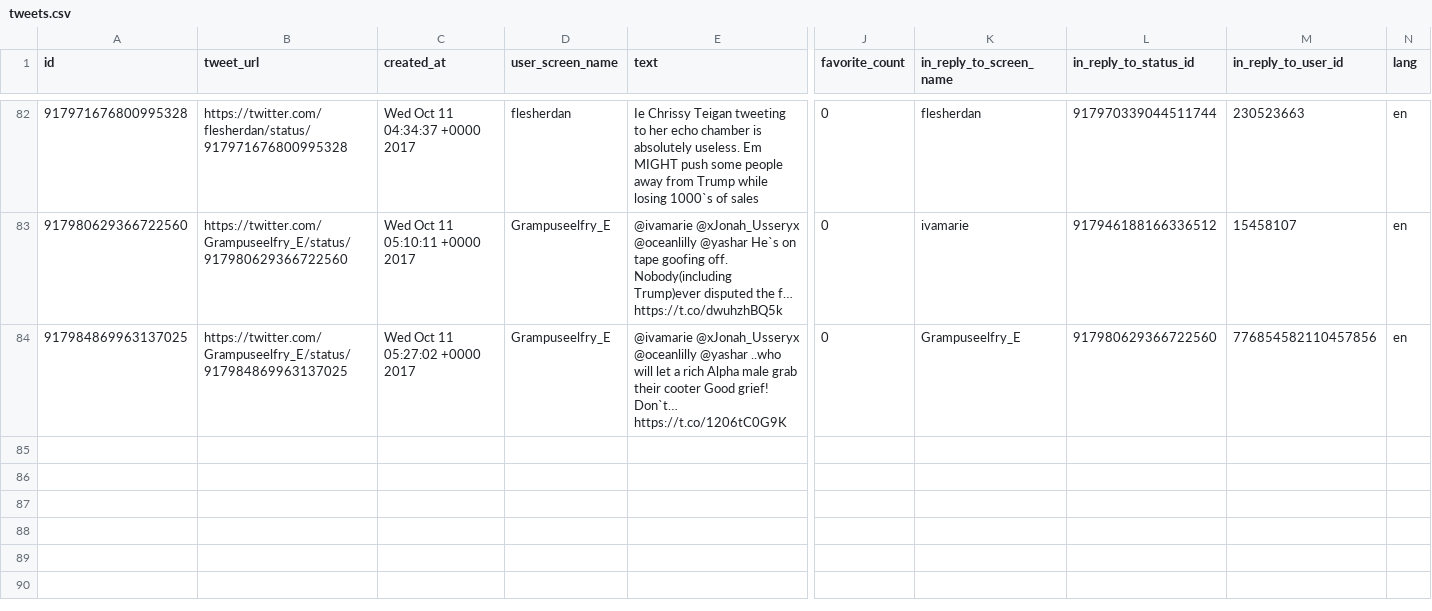
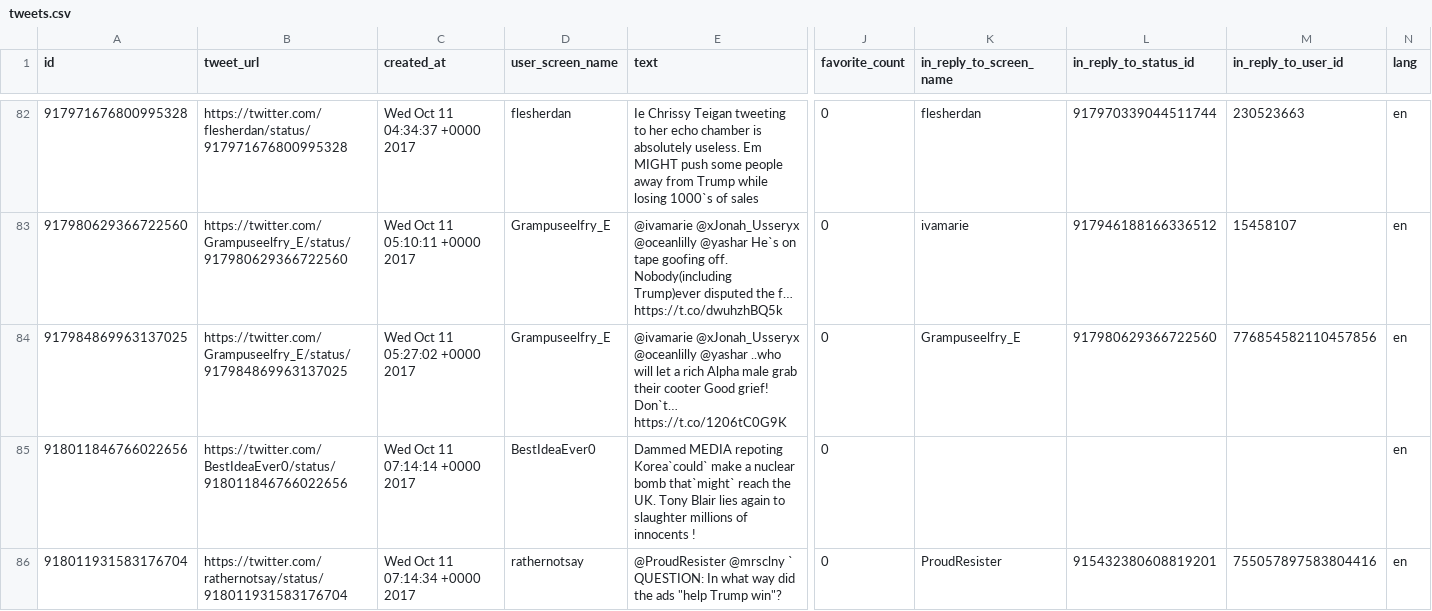
Before and after one commit to edsu/apostrophe, a CSV file: tweets.csv, drawn as a sheet; only a part is shown, gaps mark what is left out; rows hold the shown columns only; ↵ is a line break in a cell; the diff names each change by its address in the sheet, - before the commit and + after, or states it on an @@ line.

Commit message:
latest content at Wed Oct 11 07:15:01 UTC 2017

```diff
--- a/tweets.csv
+++ b/tweets.csv
+row 85: 918011846766022656 | https://twitter.com/BestIdeaEver0/status/918011846766022656 | Wed Oct 11 07:14:14 +0000 2017 | BestIdeaEver0 | Dammed MEDIA repoting Korea`could` make a nuclear bomb that`might` reach the UK. Tony Blair lies again to slaughter millions of innocents ! | 0 |  |  |  | en
+row 86: 918011931583176704 | https://twitter.com/rathernotsay/status/918011931583176704 | Wed Oct 11 07:14:34 +0000 2017 | rathernotsay | @ProudResister @mrsclny ` ↵ QUESTION: In what way did the ads "help Trump win"? | 0 | ProudResister | 915432380608819201 | 755057897583804416 | en
```
